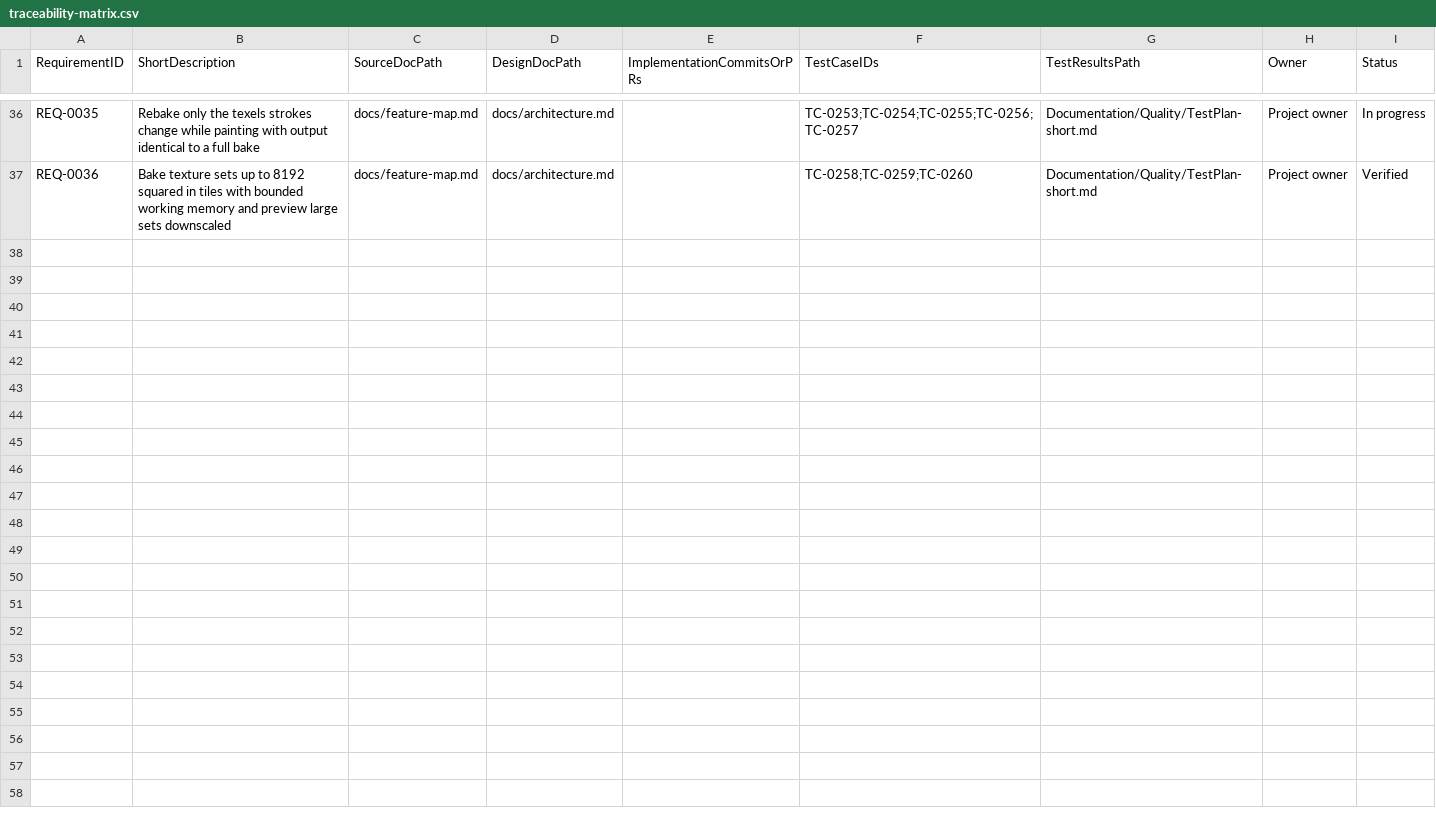
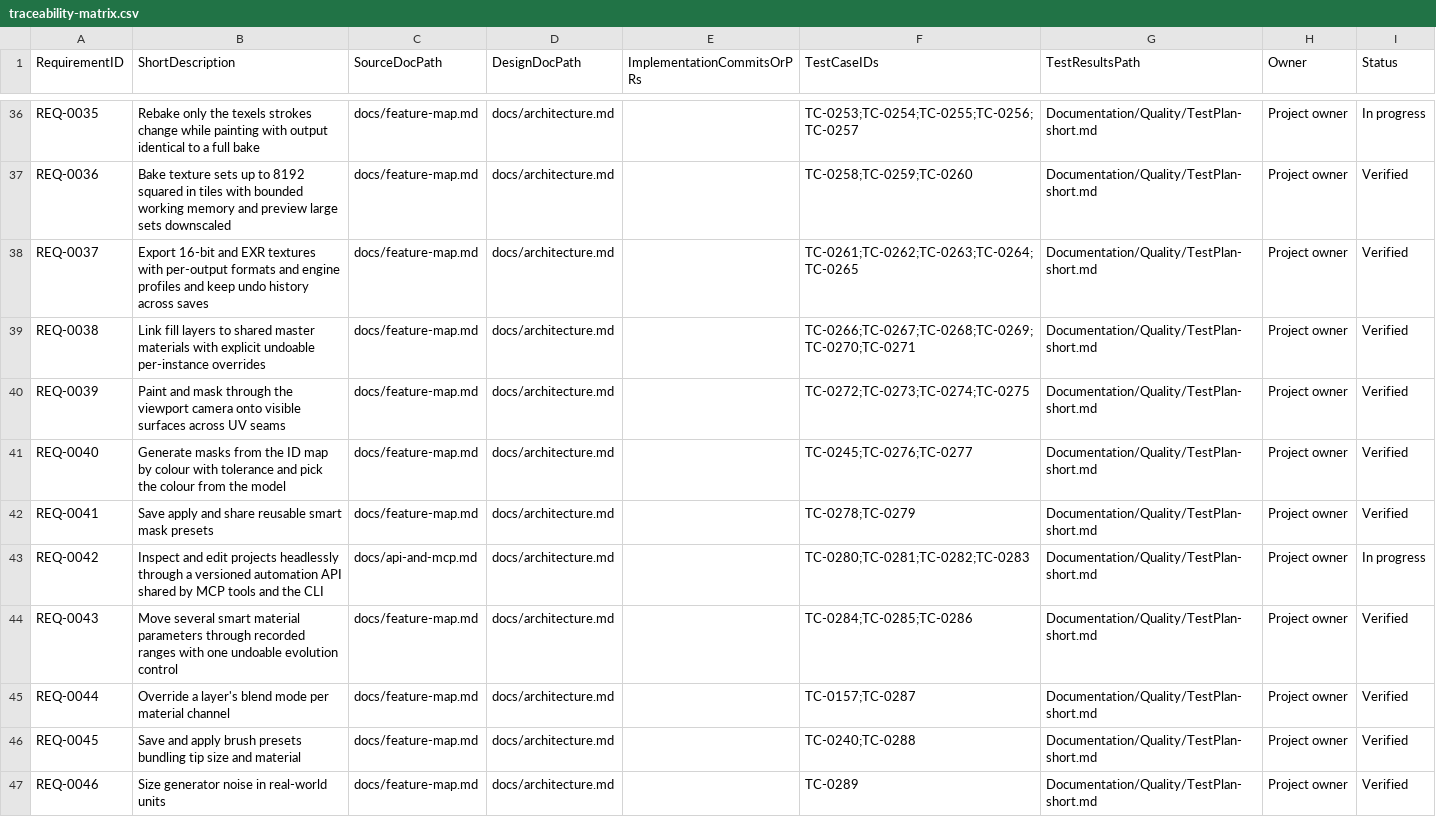
Before and after one commit to PayneRussell93/substancecraft, a CSV file: Documentation/Quality/traceability-matrix.csv, drawn as a sheet; only a part is shown, gaps mark what is left out; the diff covers the shown part only; the diff names each change by its address in the sheet, - before the commit and + after, or states it on an @@ line.

Commit message:
feat: add ProjectTemplate struct for project initialization
- Introduced ProjectTemplate to serve as a starting point for new projects, encapsulating texture set settings and a starter layer stack.
- Implemented methods for creating templates from texture sets and instantiating projects with multiple texture sets.
- Added validation logic to ensure template integrity and correctness.
- Included built-in templates for common use cases, such as game assets and film/VFX projects.
- Added unit tests to verify template functionality and instantiation behavior.

```diff
--- a/Documentation/Quality/traceability-matrix.csv
+++ b/Documentation/Quality/traceability-matrix.csv
+row 38: REQ-0037 | Export 16-bit and EXR textures with per-output formats and engine profiles and keep undo history across saves | docs/feature-map.md | docs/architecture.md |  | TC-0261;TC-0262;TC-0263;TC-0264;TC-0265 | Documentation/Quality/TestPlan-short.md | Project owner | Verified
+row 39: REQ-0038 | Link fill layers to shared master materials with explicit undoable per-instance overrides | docs/feature-map.md | docs/architecture.md |  | TC-0266;TC-0267;TC-0268;TC-0269;TC-0270;TC-0271 | Documentation/Quality/TestPlan-short.md | Project owner | Verified
+row 40: REQ-0039 | Paint and mask through the viewport camera onto visible surfaces across UV seams | docs/feature-map.md | docs/architecture.md |  | TC-0272;TC-0273;TC-0274;TC-0275 | Documentation/Quality/TestPlan-short.md | Project owner | Verified
+row 41: REQ-0040 | Generate masks from the ID map by colour with tolerance and pick the colour from the model | docs/feature-map.md | docs/architecture.md |  | TC-0245;TC-0276;TC-0277 | Documentation/Quality/TestPlan-short.md | Project owner | Verified
+row 42: REQ-0041 | Save apply and share reusable smart mask presets | docs/feature-map.md | docs/architecture.md |  | TC-0278;TC-0279 | Documentation/Quality/TestPlan-short.md | Project owner | Verified
+row 43: REQ-0042 | Inspect and edit projects headlessly through a versioned automation API shared by MCP tools and the CLI | docs/api-and-mcp.md | docs/architecture.md |  | TC-0280;TC-0281;TC-0282;TC-0283 | Documentation/Quality/TestPlan-short.md | Project owner | In progress
+row 44: REQ-0043 | Move several smart material parameters through recorded ranges with one undoable evolution control | docs/feature-map.md | docs/architecture.md |  | TC-0284;TC-0285;TC-0286 | Documentation/Quality/TestPlan-short.md | Project owner | Verified
+row 45: REQ-0044 | Override a layer's blend mode per material channel | docs/feature-map.md | docs/architecture.md |  | TC-0157;TC-0287 | Documentation/Quality/TestPlan-short.md | Project owner | Verified
+row 46: REQ-0045 | Save and apply brush presets bundling tip size and material | docs/feature-map.md | docs/architecture.md |  | TC-0240;TC-0288 | Documentation/Quality/TestPlan-short.md | Project owner | Verified
+row 47: REQ-0046 | Size generator noise in real-world units | docs/feature-map.md | docs/architecture.md |  | TC-0289 | Documentation/Quality/TestPlan-short.md | Project owner | Verified
```
Also changed, not shown: 9 added rows elsewhere in this file, 41 other files.
